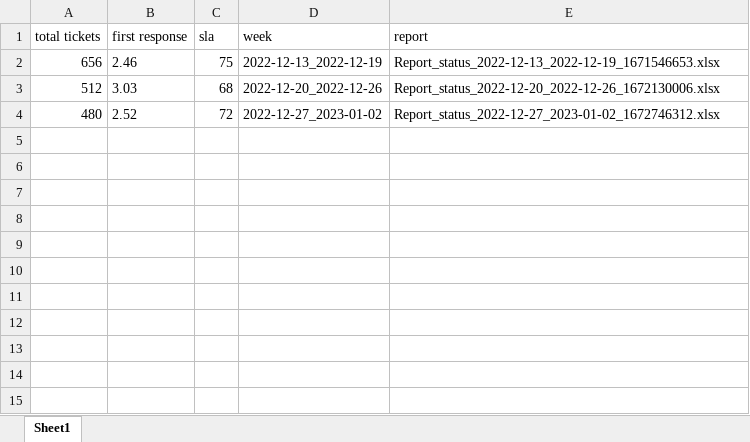
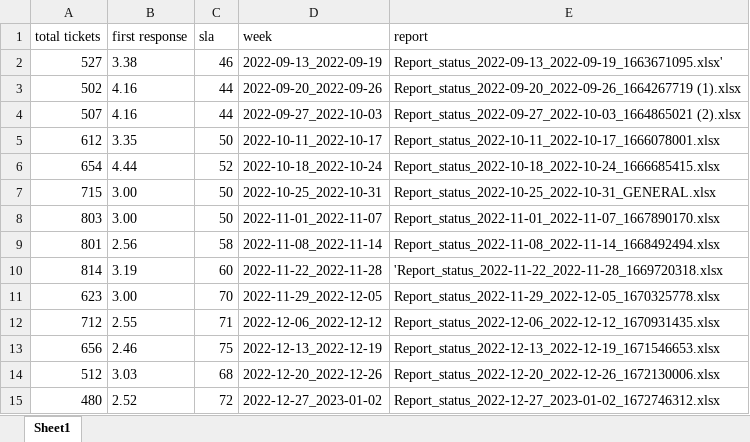
Before and after one commit to justeri10/streamlit-dashboard, an Excel workbook: reports/general-dynamics/general-dynamics.xlsx, sheet Sheet1, drawn as a sheet; values as stored, in another font and other column widths than the file's, no borders; the diff names each change by its address in the sheet, - before the commit and + after, or states it on an @@ line.

Commit message:
first commit

```diff
--- a/reports/general-dynamics/general-dynamics.xlsx (sheet Sheet1)
+++ b/reports/general-dynamics/general-dynamics.xlsx (sheet Sheet1)
+row 2: 527 | 3.38 | 46 | 2022-09-13_2022-09-19 | Report_status_2022-09-13_2022-09-19_1663671095.xlsx'
+row 3: 502 | 4.16 | 44 | 2022-09-20_2022-09-26 | Report_status_2022-09-20_2022-09-26_1664267719 (1).xlsx
+row 4: 507 | 4.16 | 44 | 2022-09-27_2022-10-03 | Report_status_2022-09-27_2022-10-03_1664865021 (2).xlsx
+row 5: 612 | 3.35 | 50 | 2022-10-11_2022-10-17 | Report_status_2022-10-11_2022-10-17_1666078001.xlsx
+row 6: 654 | 4.44 | 52 | 2022-10-18_2022-10-24 | Report_status_2022-10-18_2022-10-24_1666685415.xlsx
+row 7: 715 | 3.00 | 50 | 2022-10-25_2022-10-31 | Report_status_2022-10-25_2022-10-31_GENERAL.xlsx
+row 8: 803 | 3.00 | 50 | 2022-11-01_2022-11-07 | Report_status_2022-11-01_2022-11-07_1667890170.xlsx
+row 9: 801 | 2.56 | 58 | 2022-11-08_2022-11-14 | Report_status_2022-11-08_2022-11-14_1668492494.xlsx
+row 10: 814 | 3.19 | 60 | 2022-11-22_2022-11-28 | 'Report_status_2022-11-22_2022-11-28_1669720318.xlsx
+row 11: 623 | 3.00 | 70 | 2022-11-29_2022-12-05 | Report_status_2022-11-29_2022-12-05_1670325778.xlsx
+row 12: 712 | 2.55 | 71 | 2022-12-06_2022-12-12 | Report_status_2022-12-06_2022-12-12_1670931435.xlsx
```
